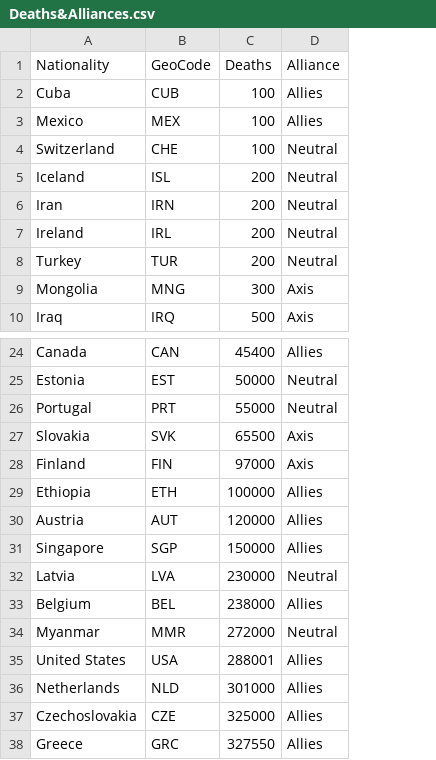
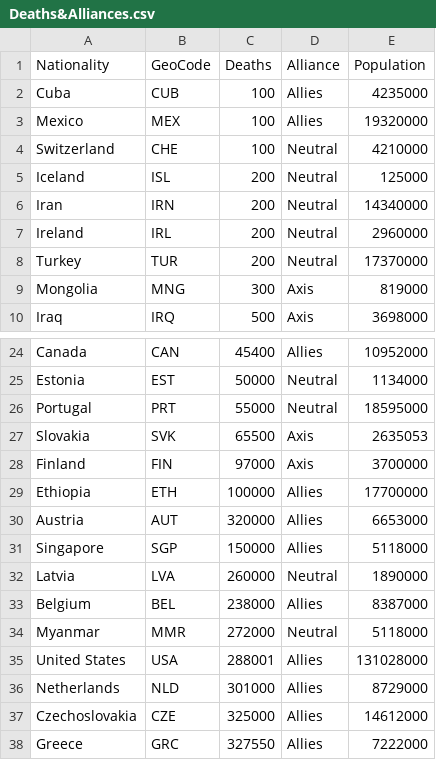
Before and after one commit to Fiddler95/dataVis, a CSV file: src/data/Deaths&Alliances.csv, drawn as a sheet; only a part is shown, gaps mark what is left out; the diff names each change by its address in the sheet, - before the commit and + after, or states it on an @@ line.

```diff
--- a/src/data/Deaths&Alliances.csv
+++ b/src/data/Deaths&Alliances.csv
+column E (Population), rows 2-10: 4235000 | 19320000 | 4210000 | 125000 | 14340000 | 2960000 | 17370000 | 819000 | 3698000; rows 24-38: 10952000 | 1134000 | 18595000 | 2635053 | 3700000 | 17700000 | 6653000 | 5118000 | 1890000 | 8387000 | 5118000 | 131028000 | 8729000 | 14612000 | 7222000
-C30 (Deaths): 120000
+C30 (Deaths): 320000
-C32 (Deaths): 230000
+C32 (Deaths): 260000
```
Also changed, not shown: 4 other files.
